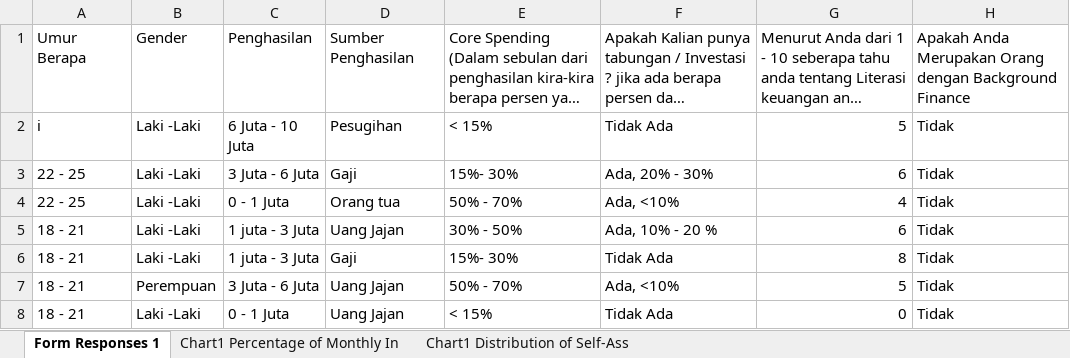
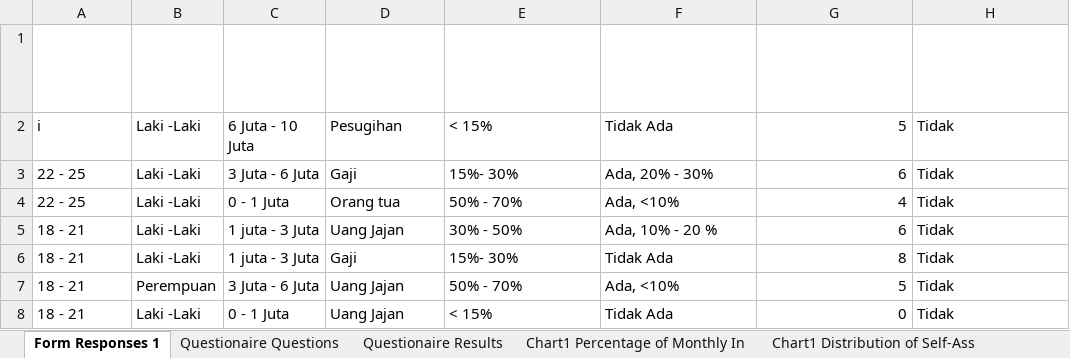
Before and after one commit to ZieN-21/Dataset_Questionaire_MoneyManagement, an Excel workbook: Qusionaire collection.xlsx, sheet Form Responses 1, drawn as a sheet; only a part is shown; long unchanged cells end in …; values as stored, in another font and other column widths than the file's, no borders; charts and pictures and table styles not drawn; the diff names each change by its address in the sheet, - before the commit and + after, or states it on an @@ line.

Commit message:
Add files via upload
Questionaire Excel 2nd edition

```diff
--- a/Qusionaire collection.xlsx (sheet Form Responses 1)
+++ b/Qusionaire collection.xlsx (sheet Form Responses 1)
+sheet tab: Questionaire Questions
+sheet tab: Questionaire Results
-A1:H1 text colour: black
+A1:H1 text colour: #FFFFFF
```
Also changed, not shown: charts or pictures.
